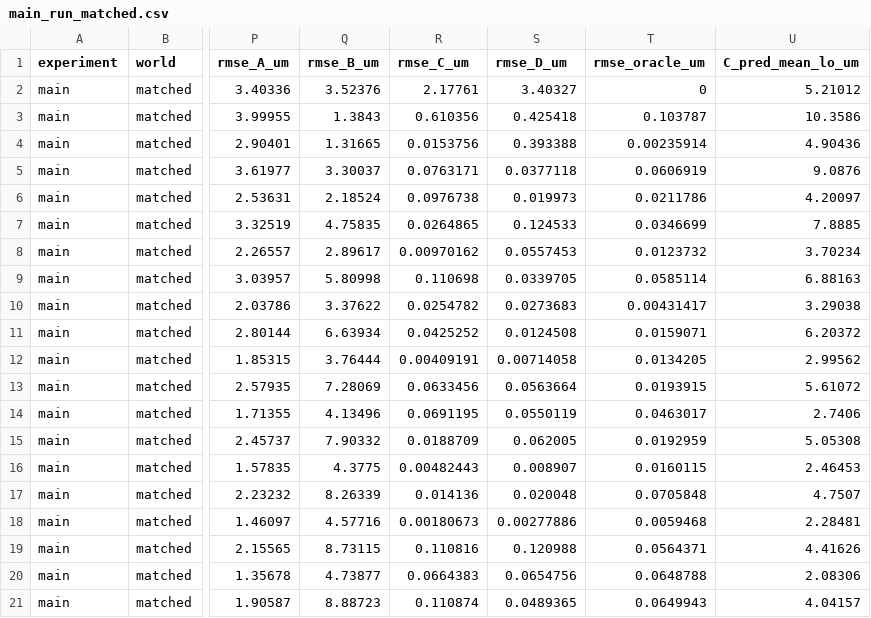
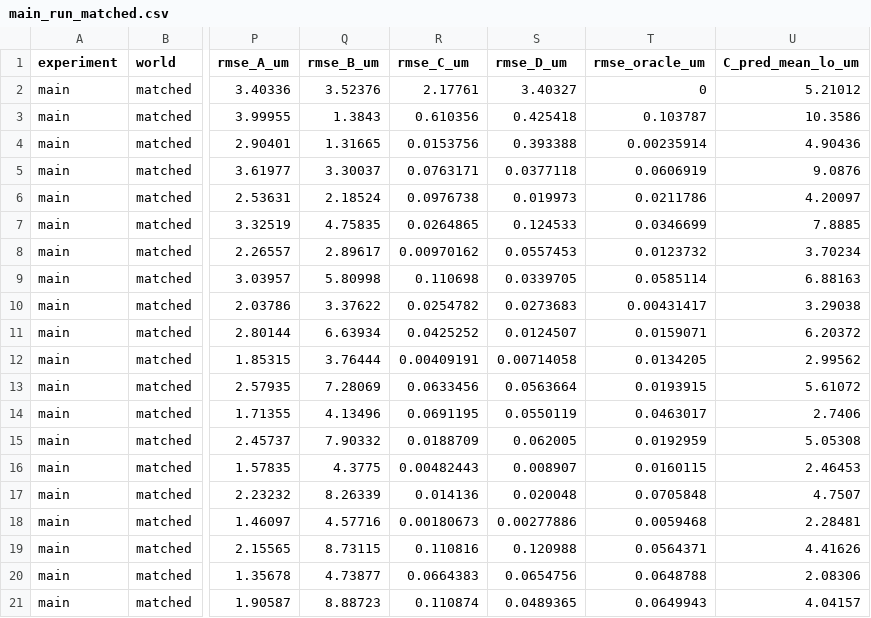
Before and after one commit to Nathan-W123/GrayMatter, a CSV file: results/main_run_matched.csv, drawn as a sheet; only a part is shown, gaps mark what is left out; the diff names each change by its address in the sheet, - before the commit and + after, or states it on an @@ line.

```diff
--- a/results/main_run_matched.csv
+++ b/results/main_run_matched.csv
-S11 (rmse_D_um): 0.0124508
+S11 (rmse_D_um): 0.0124507
```
Also changed, not shown: results/main_run.csv, results/noise_sensitivity.csv, 24 other files.
